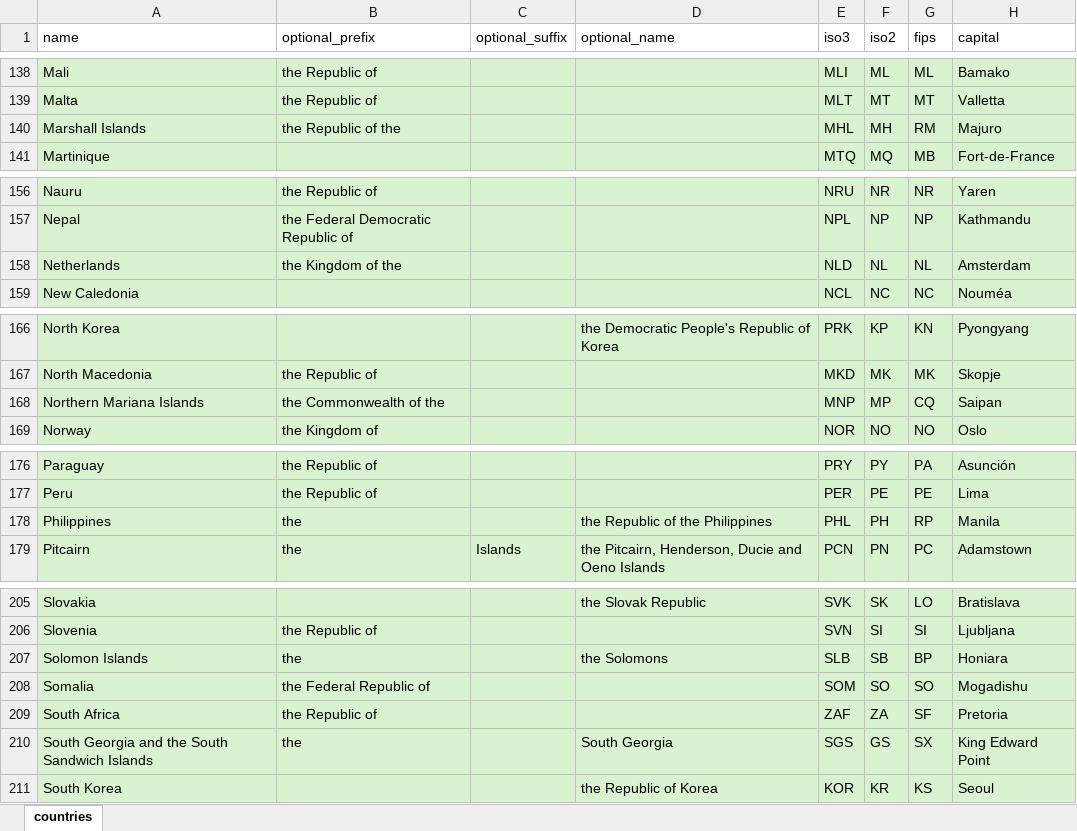
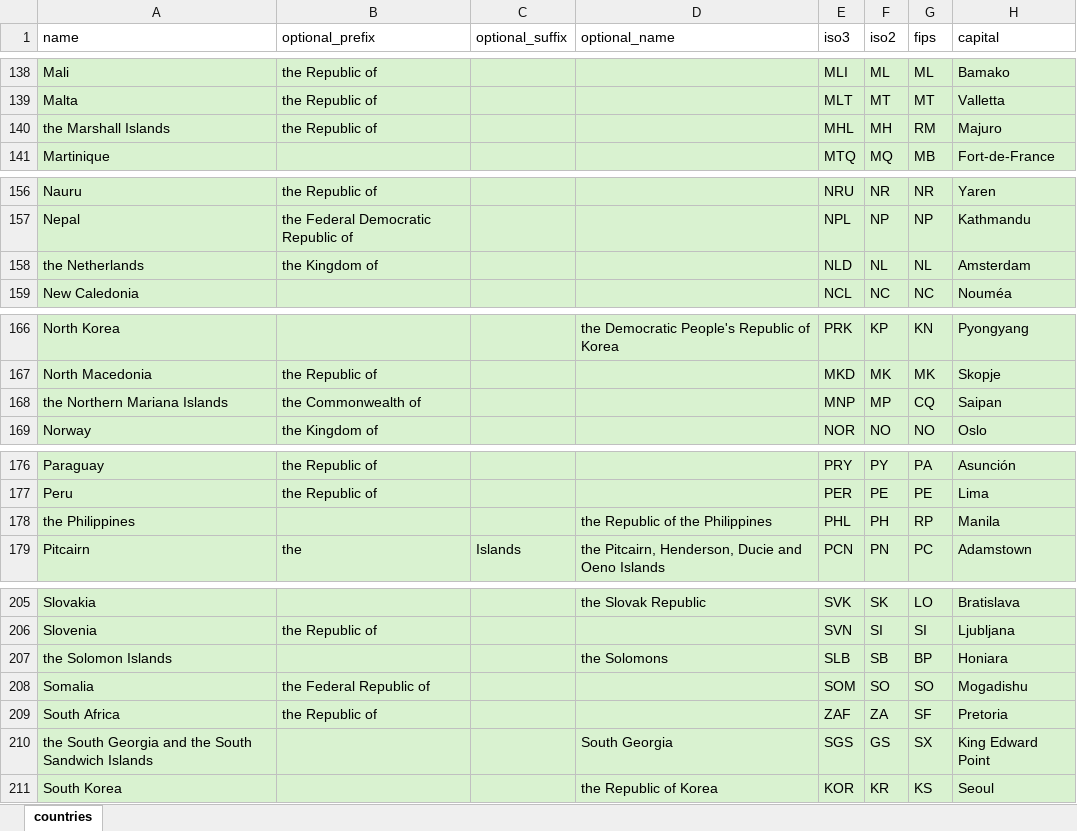
Before and after one commit to xqsmek1d/geography_quiz, an Excel workbook: sources/countries.xlsx, sheet countries, drawn as a sheet; only a part is shown, gaps mark what is left out; values as stored, in another font and other column widths than the file's, no borders; charts and pictures not drawn; the diff covers the shown part only; the diff names each change by its address in the sheet, - before the commit and + after, or states it on an @@ line.

```diff
--- a/sources/countries.xlsx (sheet countries)
+++ b/sources/countries.xlsx (sheet countries)
-A140 (name): Marshall Islands
+A140 (name): the Marshall Islands
-B140 (optional_prefix): the Republic of the
+B140 (optional_prefix): the Republic of
-A158 (name): Netherlands
+A158 (name): the Netherlands
-B158 (optional_prefix): the Kingdom of the
+B158 (optional_prefix): the Kingdom of
-A168 (name): Northern Mariana Islands
+A168 (name): the Northern Mariana Islands
-B168 (optional_prefix): the Commonwealth of the
+B168 (optional_prefix): the Commonwealth of
-A178 (name): Philippines
+A178 (name): the Philippines
-B178 (optional_prefix): the
+B178 (optional_prefix): (empty)
-A207 (name): Solomon Islands
+A207 (name): the Solomon Islands
-B207 (optional_prefix): the
+B207 (optional_prefix): (empty)
-A210 (name): South Georgia…
+A210 (name): the South Georgia…
-B210 (optional_prefix): the
+B210 (optional_prefix): (empty)
```
Also changed, not shown: 46 edited cells elsewhere in this sheet, charts or pictures, 14 other files.
